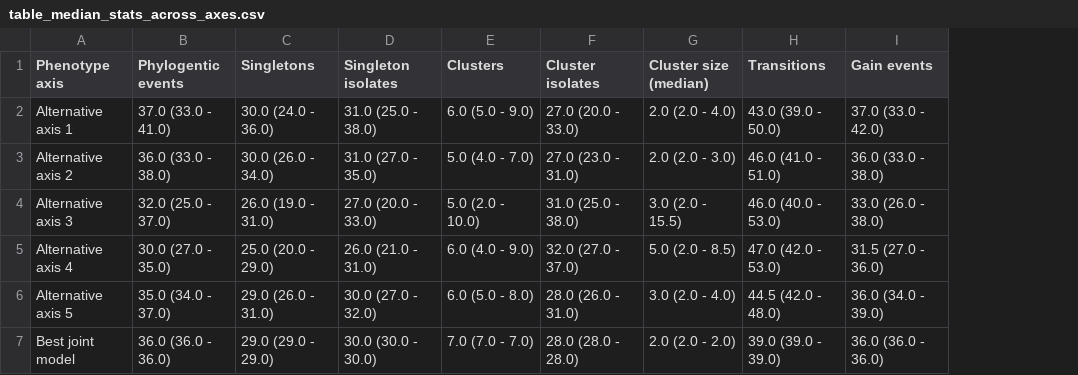
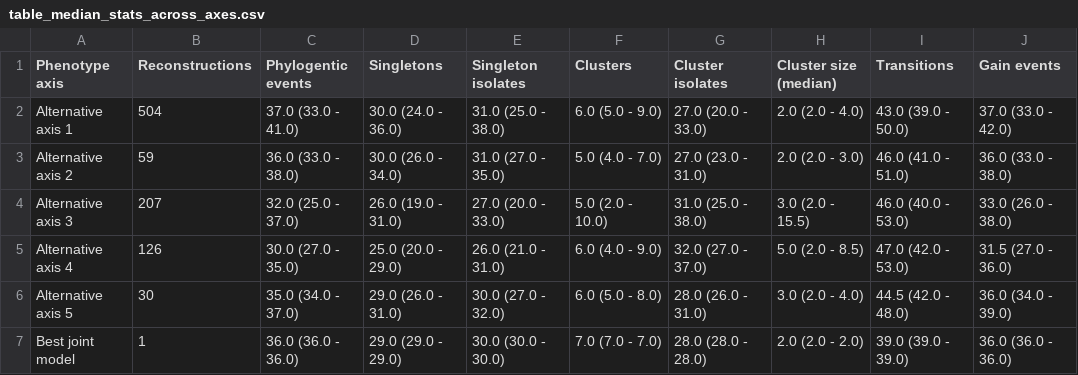
Before and after one commit to kylegontjes/joint-uncertainty-ms, a CSV file: tables/empirical/table_median_stats_across_axes.csv, drawn as a sheet; only a part is shown; the diff names each change by its address in the sheet, - before the commit and + after, or states it on an @@ line.

Commit message:
add reconstruction ct

```diff
--- a/tables/empirical/table_median_stats_across_axes.csv
+++ b/tables/empirical/table_median_stats_across_axes.csv
+column B (Reconstructions), rows 2-7: 504 | 59 | 207 | 126 | 30 | 1
```
Also changed, not shown: 2 other files.
